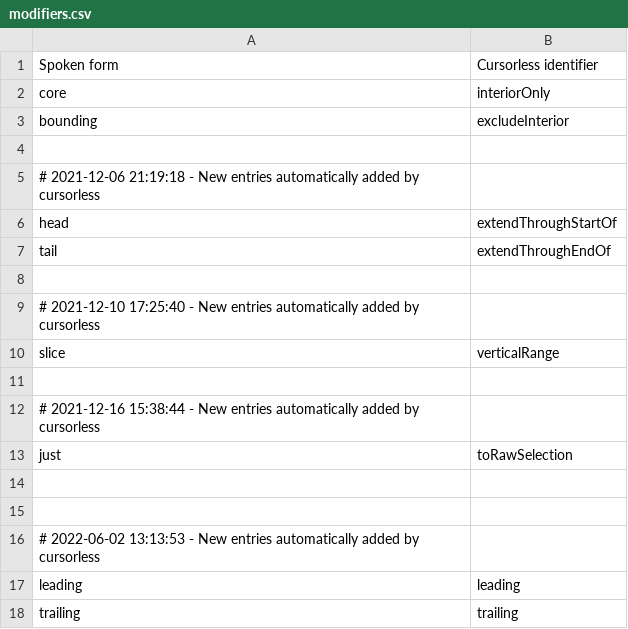
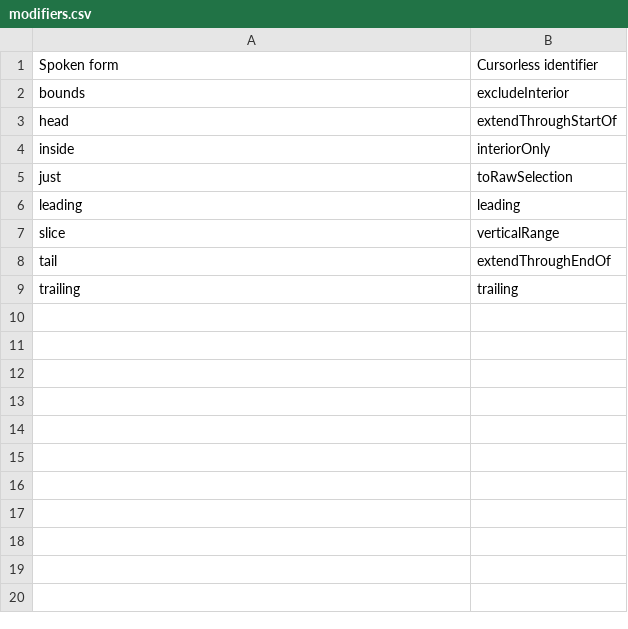
Before and after one commit to pokey/pokey_talon, a CSV file: cursorless-settings/modifiers.csv, drawn as a sheet.

```diff
--- a/cursorless-settings/modifiers.csv
+++ b/cursorless-settings/modifiers.csv
@@ -1,18 +1,9 @@
 Spoken form, Cursorless identifier
-core, interiorOnly
-bounding, excludeInterior
-
-# 2021-12-06 21:19:18 - New entries automatically added by cursorless
+bounds, excludeInterior
 head, extendThroughStartOf
+inside, interiorOnly
+just, toRawSelection
+leading, leading
+slice, verticalRange
 tail, extendThroughEndOf
-
-# 2021-12-10 17:25:40 - New entries automatically added by cursorless
-slice, verticalRange
-
-# 2021-12-16 15:38:44 - New entries automatically added by cursorless
-just, toRawSelection
-
-
-# 2022-06-02 13:13:53 - New entries automatically added by cursorless
-leading, leading
 trailing, trailing
```
Also changed, not shown: cursorless-settings/actions.csv, cursorless-settings/experimental/wrapper_snippets.csv, 9 other files.
